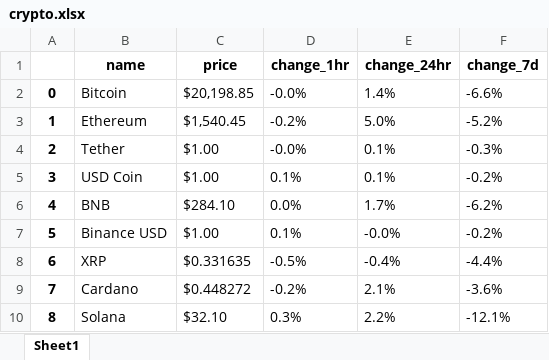
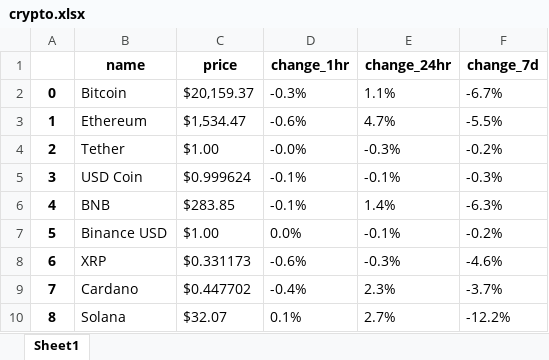
Before and after one commit to daleymike/crypto_web_scraper, an Excel workbook: crypto.xlsx, sheet Sheet1, drawn as a sheet; only a part is shown; values as stored, in another font and other column widths than the file's, no borders; the diff covers the shown part only; the diff names each change by its address in the sheet, - before the commit and + after, or states it on an @@ line.

Commit message:
xlsx update

```diff
--- a/crypto.xlsx (sheet Sheet1)
+++ b/crypto.xlsx (sheet Sheet1)
-C2 (price): $20,198.85
+C2 (price): $20,159.37
-D2 (change_1hr): -0.0%
+D2 (change_1hr): -0.3%
-E2 (change_24hr): 1.4%
+E2 (change_24hr): 1.1%
-F2 (change_7d): -6.6%
+F2 (change_7d): -6.7%
-C3 (price): $1,540.45
+C3 (price): $1,534.47
-D3 (change_1hr): -0.2%
+D3 (change_1hr): -0.6%
-E3 (change_24hr): 5.0%
+E3 (change_24hr): 4.7%
-F3 (change_7d): -5.2%
+F3 (change_7d): -5.5%
-E4 (change_24hr): 0.1%
+E4 (change_24hr): -0.3%
-F4 (change_7d): -0.3%
+F4 (change_7d): -0.2%
-C5 (price): $1.00
+C5 (price): $0.999624
-D5 (change_1hr): 0.1%
+D5 (change_1hr): -0.1%
-E5 (change_24hr): 0.1%
+E5 (change_24hr): -0.1%
-F5 (change_7d): -0.2%
+F5 (change_7d): -0.3%
-C6 (price): $284.10
+C6 (price): $283.85
-D6 (change_1hr): 0.0%
+D6 (change_1hr): -0.1%
-E6 (change_24hr): 1.7%
+E6 (change_24hr): 1.4%
-F6 (change_7d): -6.2%
+F6 (change_7d): -6.3%
-D7 (change_1hr): 0.1%
+D7 (change_1hr): 0.0%
-E7 (change_24hr): -0.0%
+E7 (change_24hr): -0.1%
-C8 (price): $0.331635
+C8 (price): $0.331173
-D8 (change_1hr): -0.5%
+D8 (change_1hr): -0.6%
-E8 (change_24hr): -0.4%
+E8 (change_24hr): -0.3%
-F8 (change_7d): -4.4%
+F8 (change_7d): -4.6%
-C9 (price): $0.448272
+C9 (price): $0.447702
-D9 (change_1hr): -0.2%
+D9 (change_1hr): -0.4%
-E9 (change_24hr): 2.1%
+E9 (change_24hr): 2.3%
-F9 (change_7d): -3.6%
+F9 (change_7d): -3.7%
-C10 (price): $32.10
+C10 (price): $32.07
-D10 (change_1hr): 0.3%
+D10 (change_1hr): 0.1%
-E10 (change_24hr): 2.2%
+E10 (change_24hr): 2.7%
-F10 (change_7d): -12.1%
+F10 (change_7d): -12.2%
```
Also changed, not shown: 311 edited cells elsewhere in this sheet, 1 other file.
